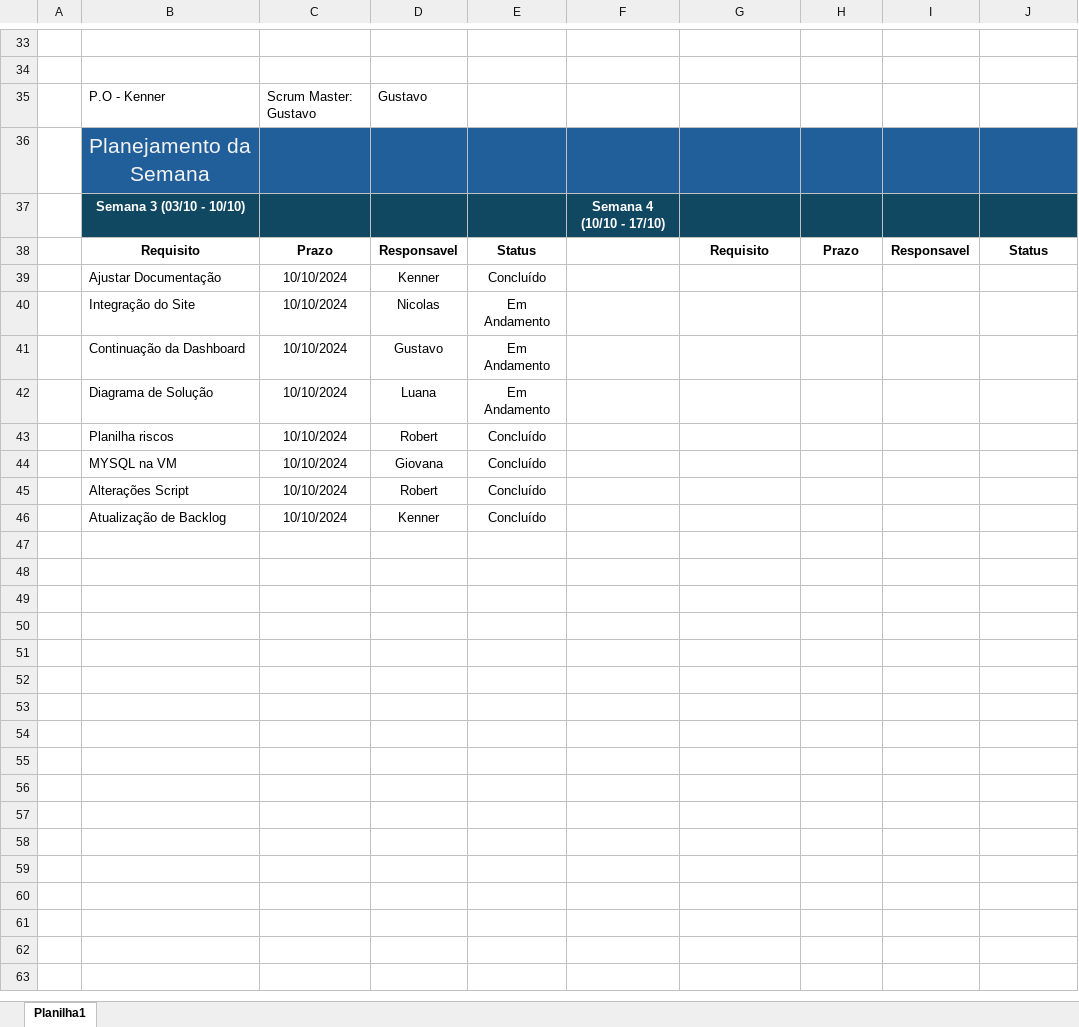
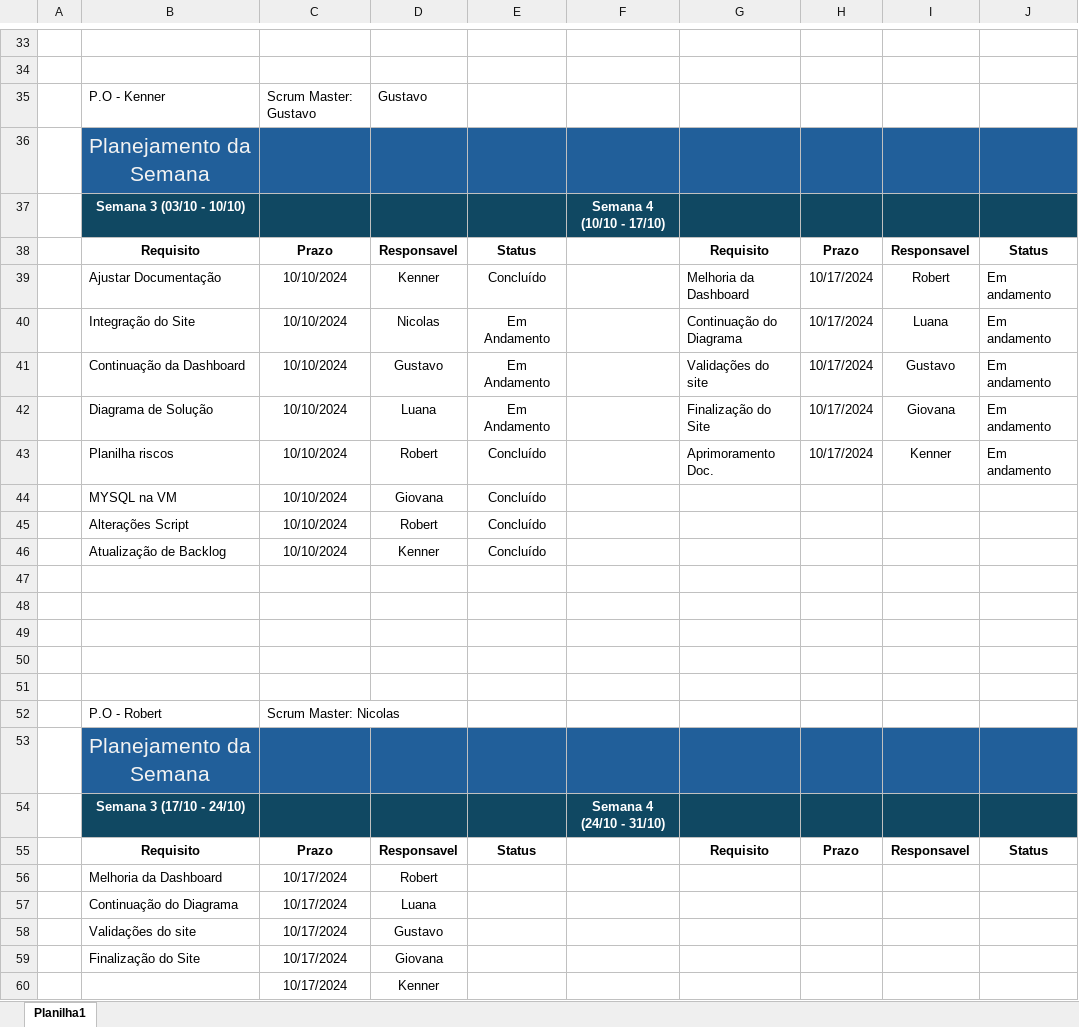
Before and after one commit to MechSpot/projeto-pi-sprint-2, an Excel workbook: documentacao/GR01Plano2C.xlsx, sheet Planilha1, drawn as a sheet; only a part is shown, gaps mark what is left out; values as stored, in another font and other column widths than the file's, no borders; the diff names each change by its address in the sheet, - before the commit and + after, or states it on an @@ line.

Commit message:
Subindo planejamento semana

```diff
--- a/documentacao/GR01Plano2C.xlsx (sheet Planilha1)
+++ b/documentacao/GR01Plano2C.xlsx (sheet Planilha1)
-G39: (empty)
+G39: Melhoria da Dashboard
-H39:H43: (empty)
+H39:H43: 10/17/2024
-I39: (empty)
+I39: Robert
-J39:J43: (empty)
+J39:J43: Em andamento
-G40: (empty)
+G40: Continuação do Diagrama
-I40: (empty)
+I40: Luana
-G41: (empty)
+G41: Validações do site
-I41: (empty)
+I41: Gustavo
-G42: (empty)
+G42: Finalização do Site
-I42: (empty)
+I42: Giovana
-G43: (empty)
+G43: Aprimoramento Doc.
-I43: (empty)
+I43: Kenner
+row 47: (empty)
+row 48: (empty)
+row 49: (empty)
+row 50: (empty)
+row 51: (empty)
+row 52:  | P.O - Robert | Scrum Master: Nicolas
+row 53:  | Planejamento da Semana
+row 54:  | Semana 3 (17/10 - 24/10) |  |  |  | Semana 4 (24/10 - 31/10)
+row 55:  | Requisito | Prazo | Responsavel | Status |  | Requisito | Prazo | Responsavel | Status
+row 56:  | Melhoria da Dashboard | 10/17/2024 | Robert
+row 57:  | Continuação do Diagrama | 10/17/2024 | Luana
+row 58:  | Validações do site | 10/17/2024 | Gustavo
+row 59:  | Finalização do Site | 10/17/2024 | Giovana
+row 60:  |  | 10/17/2024 | Kenner
```
